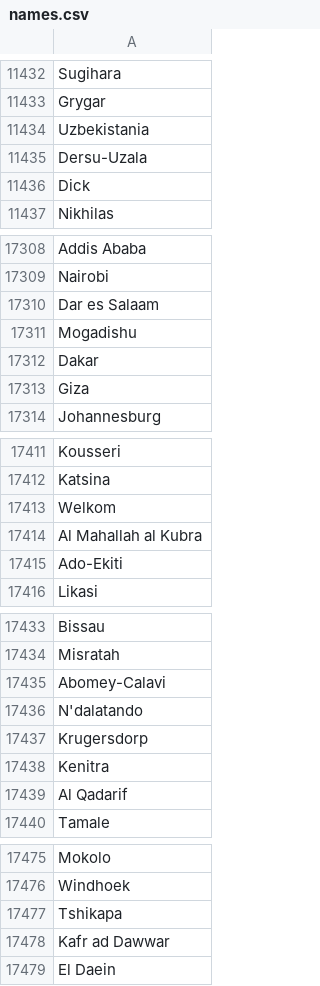
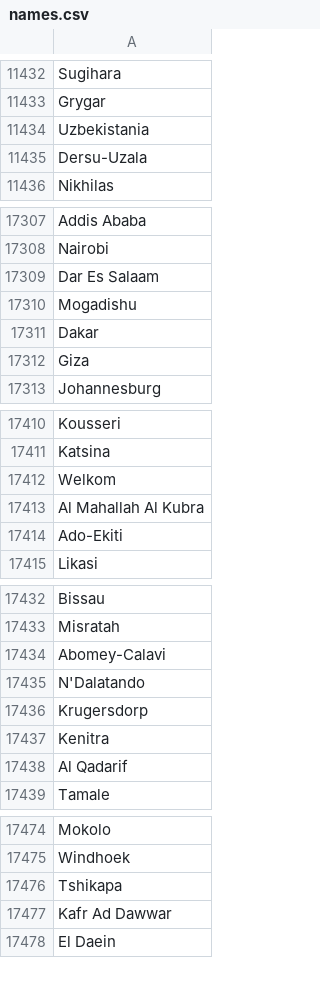
Before and after one commit to bartlebythecoder/traveller-universe-creator, a CSV file: names.csv, drawn as a sheet; only a part is shown, gaps mark what is left out; the diff covers the shown part only.

```diff
--- a/names.csv
+++ b/names.csv
@@ -11435,3 +11435,2 @@ Uzbekistania
 Dersu-Uzala
-Dick
 Nikhilas
@@ -17309,3 +17308,3 @@ Addis Ababa
 Nairobi
-Dar es Salaam
+Dar Es Salaam
 Mogadishu
@@ -17413,3 +17412,3 @@ Katsina
 Welkom
-Al Mahallah al Kubra
+Al Mahallah Al Kubra
 Ado-Ekiti
@@ -17435,3 +17434,3 @@ Misratah
 Abomey-Calavi
-N'dalatando
+N'Dalatando
 Krugersdorp
@@ -17477,3 +17476,3 @@ Windhoek
 Tshikapa
-Kafr ad Dawwar
+Kafr Ad Dawwar
 El Daein
```
Also changed, not shown: 15 edited cells elsewhere in this file, 24 other files.
